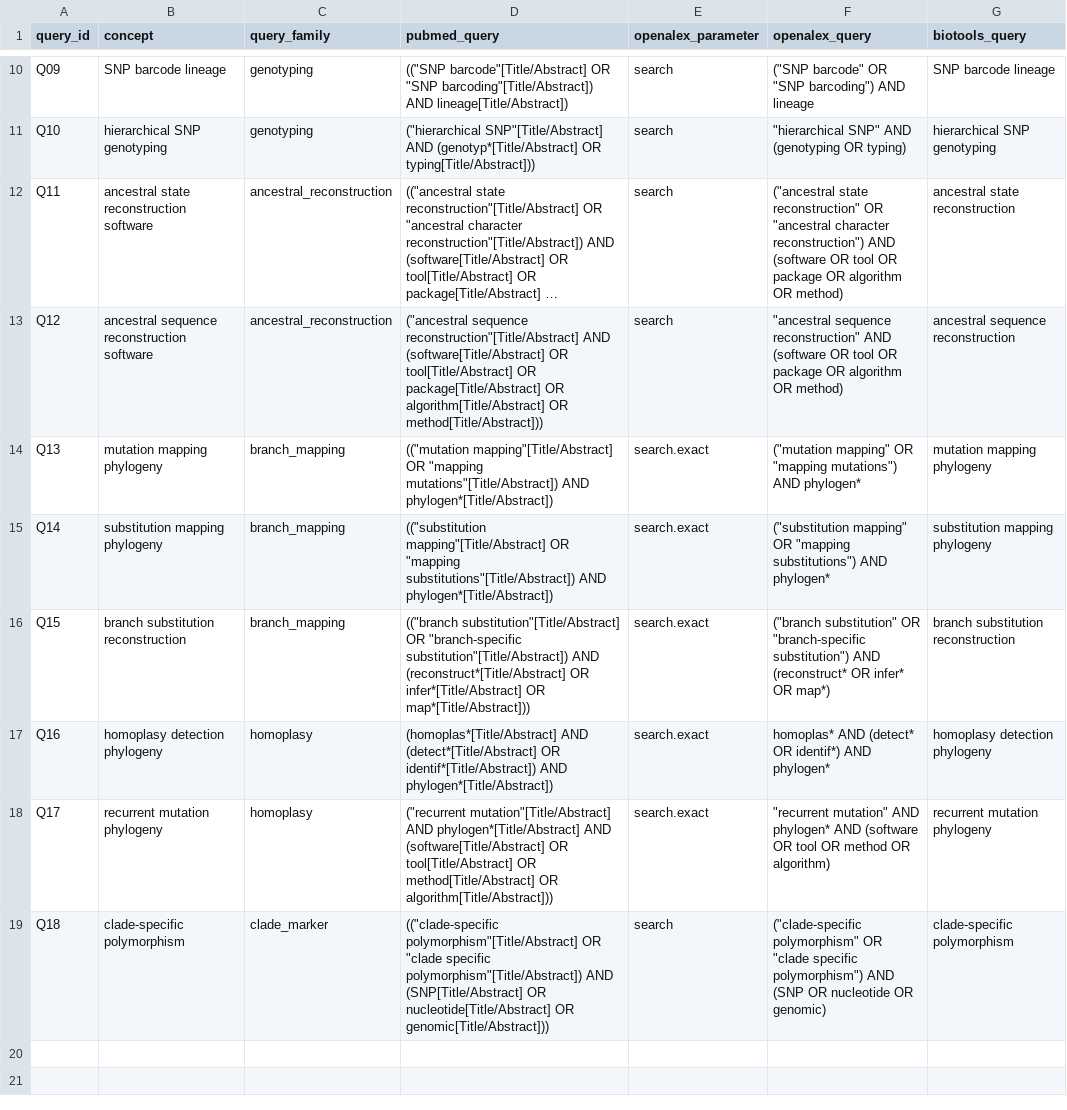
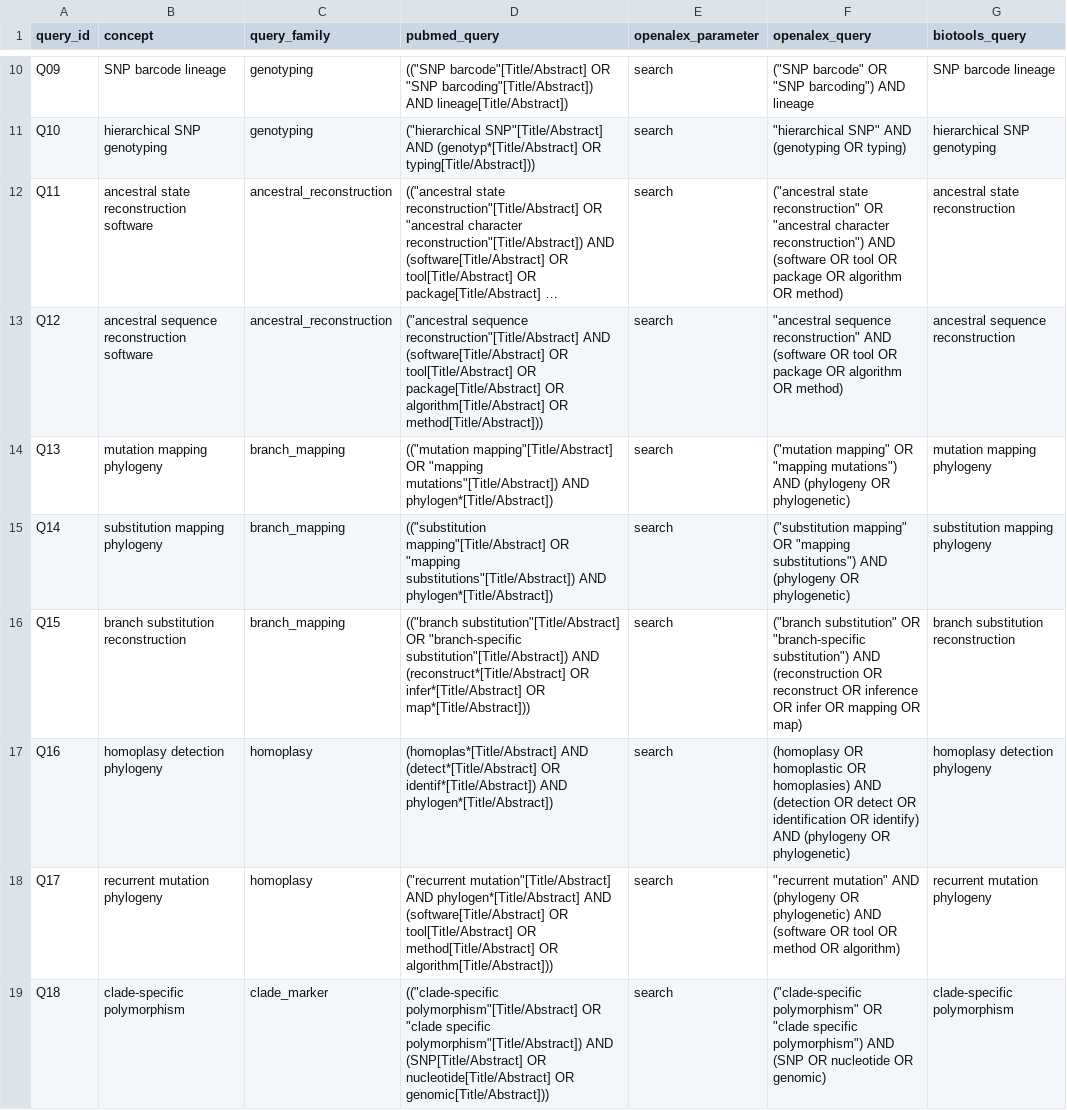
Before and after one commit to RhysWhite/branchsnv-validation, a TSV file: experiments/07_comparative_landscape/search_queries.tsv, drawn as a sheet; only a part is shown, gaps mark what is left out; long unchanged cells end in …; the diff names each change by its address in the sheet, - before the commit and + after, or states it on an @@ line.

Commit message:
Amend OpenAlex search syntax before retrieval

```diff
--- a/experiments/07_comparative_landscape/search_queries.tsv
+++ b/experiments/07_comparative_landscape/search_queries.tsv
-E14:E18 (openalex_parameter): search.exact
+E14:E18 (openalex_parameter): search
-F14 (openalex_query): …mutations") AND phylogen*
+F14 (openalex_query): …mutations") AND (phylogeny OR phylogenetic)
-F15 (openalex_query): …substitutions") AND phylogen*
+F15 (openalex_query): …substitutions") AND (phylogeny OR phylogenetic)
-F16 (openalex_query): …substitution") AND (reconstruct* OR infer* OR map*)
+F16 (openalex_query): …substitution") AND (reconstruction OR reconstruct OR inference OR infer OR mapping OR map)
-F17 (openalex_query): homoplas* AND (detect* OR identif*) AND phylogen*
+F17 (openalex_query): (homoplasy OR homoplastic OR homoplasies) AND (detection OR detect OR identification OR identify) AND (phylogeny OR phylogenetic)
-F18 (openalex_query): …mutation" AND phylogen* AND (software…
+F18 (openalex_query): …mutation" AND (phylogeny OR phylogenetic) AND (software…
```
Also changed, not shown: 2 other files.
